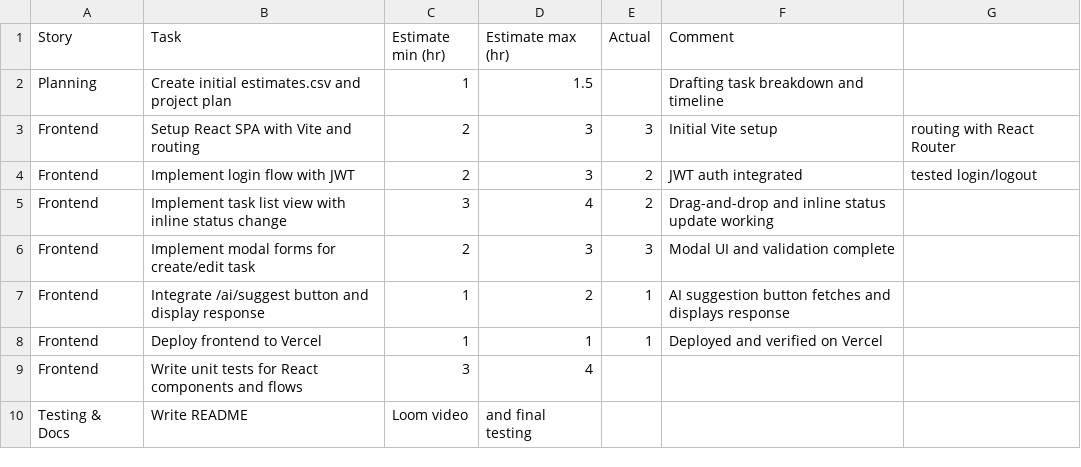
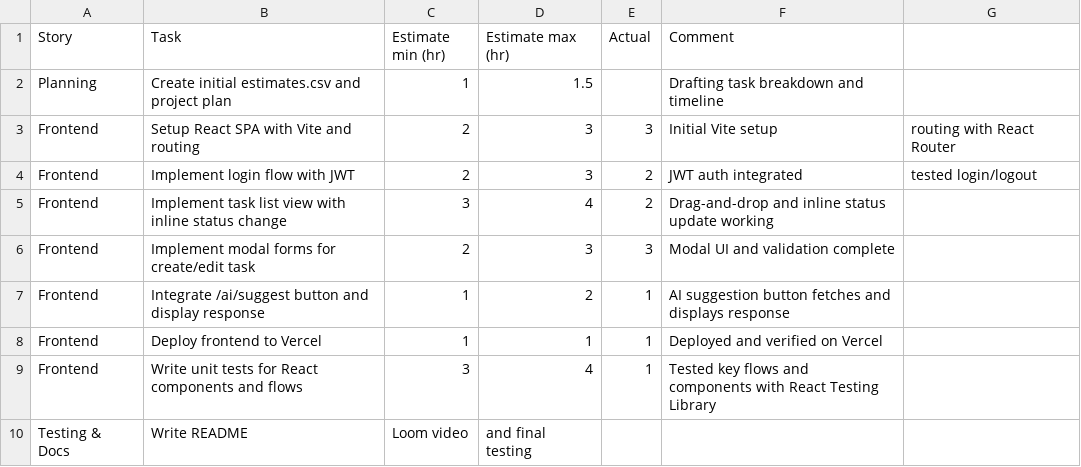
Before and after one commit to Payne680/sprintsync-frontend, a CSV file: Estimates.CSV (Challenges).csv, drawn as a sheet.

```diff
--- a/Estimates.CSV (Challenges).csv
+++ b/Estimates.CSV (Challenges).csv
@@ -8,3 +8,3 @@ Frontend,Integrate /ai/suggest button and display response,1,2,1,AI suggestion b
 Frontend,Deploy frontend to Vercel,1,1,1,Deployed and verified on Vercel
-Frontend,Write unit tests for React components and flows,3,4,,
+Frontend,Write unit tests for React components and flows,3,4,1,Tested key flows and components with React Testing Library
 Testing & Docs,Write README,Loom video,and final testing,,
```
Also changed, not shown: 12 other files.
